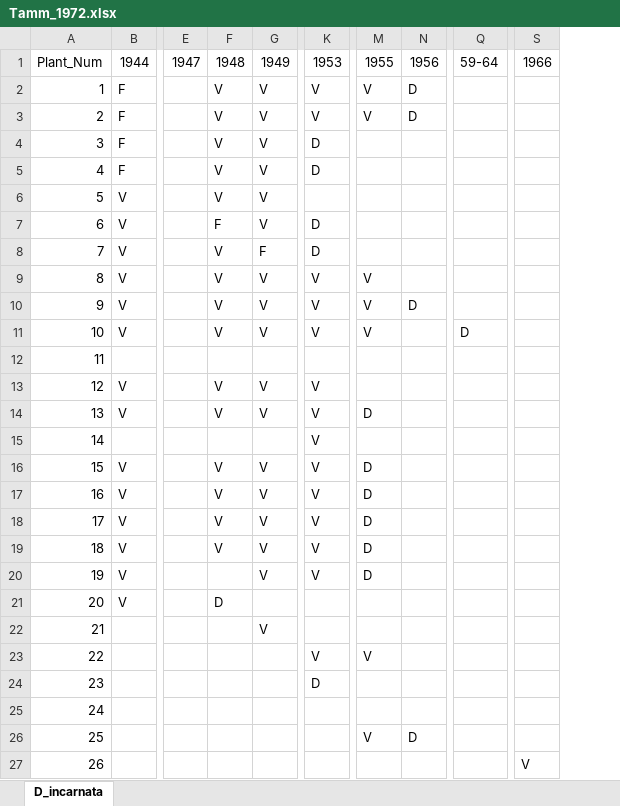
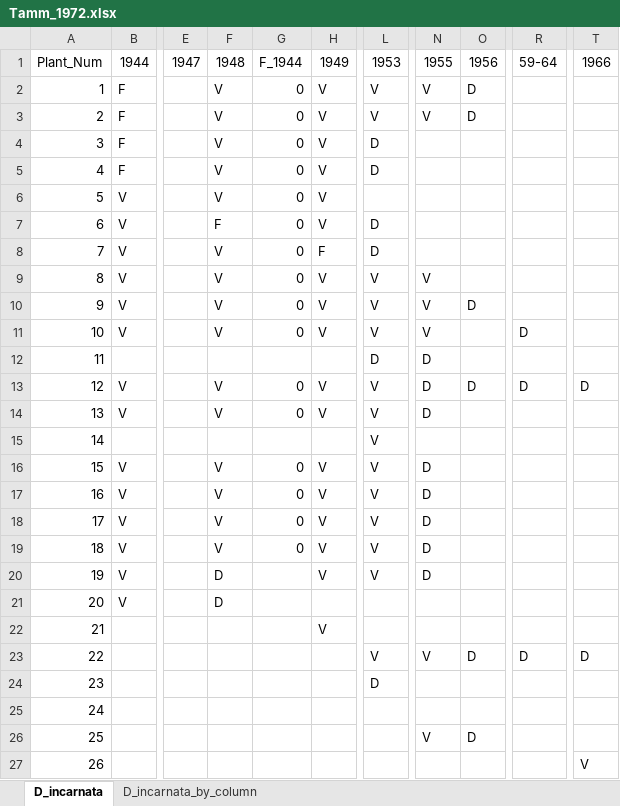
Before and after one commit to RaymondLTremblay/Diagnostico_Poblacional, an Excel workbook: data/Tamm_1972.xlsx, sheet D_incarnata, drawn as a sheet; only a part is shown, gaps mark what is left out; values as stored, in another font and other column widths than the file's, no borders; addresses are those after the commit; the diff names each change by its address in the sheet, - before the commit and + after, or states it on an @@ line.

```diff
--- a/data/Tamm_1972.xlsx (sheet D_incarnata)
+++ b/data/Tamm_1972.xlsx (sheet D_incarnata)
+sheet tab: D_incarnata_by_column
+column G, rows 1-19: F_1944 | 0 | 0 | 0 | 0 | 0 | 0 | 0 | 0 | 0 | 0 |  | 0 | 0 |  | 0 | 0 | 0 | 0
-L12: (empty)
+L12: D
-N12:N13: (empty)
+N12:N13: D
-O13: (empty)
+O13: D
-R13: (empty)
+R13: D
-T13: (empty)
+T13: D
-F20: (empty)
+F20: D
-O23: (empty)
+O23: D
-R23: (empty)
+R23: D
-T23: (empty)
+T23: D
```
Also changed, not shown: 53 other files.
